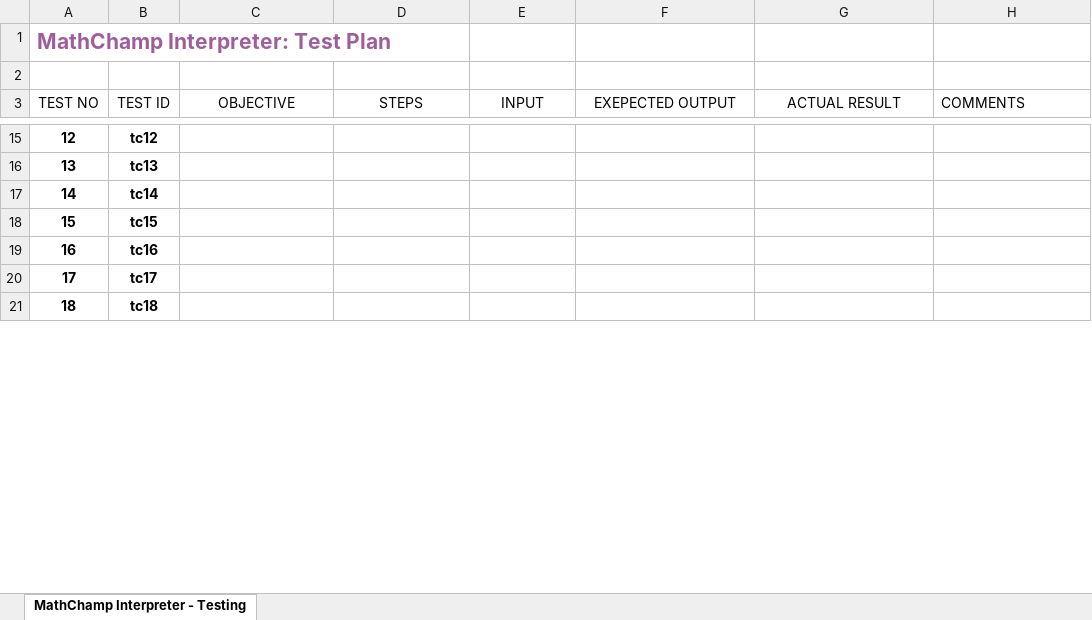
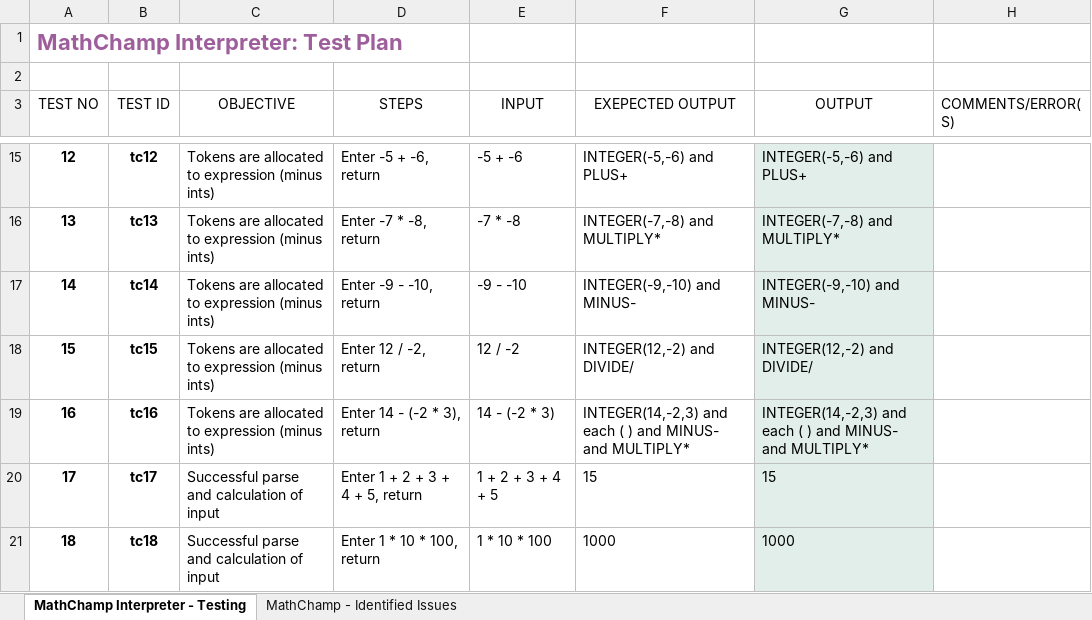
Before and after one commit to paul3bin/maths-interpreter, an Excel workbook: MathChamp - Test Plan.xlsx, sheet MathChamp Interpreter - Testing, drawn as a sheet; only a part is shown, gaps mark what is left out; values as stored, in another font and other column widths than the file's, no borders; table styles not drawn; the diff covers the shown part only; the diff names each change by its address in the sheet, - before the commit and + after, or states it on an @@ line.

Commit message:
Parsing of positive and negative expressions added

```diff
--- a/MathChamp - Test Plan.xlsx (sheet MathChamp Interpreter - Testing)
+++ b/MathChamp - Test Plan.xlsx (sheet MathChamp Interpreter - Testing)
+sheet tab: MathChamp - Identified Issues
@@ A1 text size: larger @@
-G3: ACTUAL RESULT
+G3: OUTPUT
-H3: COMMENTS
+H3: COMMENTS/ERROR(S)
-C15:C19 (OBJECTIVE): (empty)
+C15:C19 (OBJECTIVE): Tokens are allocated to expression (minus ints)
-D15 (STEPS): (empty)
+D15 (STEPS): Enter -5 + -6, return
-E15 (INPUT): (empty)
+E15 (INPUT): -5 + -6
-F15 (EXEPECTED OUTPUT): (empty)
+F15 (EXEPECTED OUTPUT): INTEGER(-5,-6) and PLUS+
-G15:G21 fill: none
+G15:G21 fill: #E1EEE9
-G15 (OUTPUT): (empty)
+G15 (OUTPUT): INTEGER(-5,-6) and PLUS+
-D16 (STEPS): (empty)
+D16 (STEPS): Enter -7 * -8, return
-E16 (INPUT): (empty)
+E16 (INPUT): -7 * -8
-F16 (EXEPECTED OUTPUT): (empty)
+F16 (EXEPECTED OUTPUT): INTEGER(-7,-8) and MULTIPLY*
-G16 (OUTPUT): (empty)
+G16 (OUTPUT): INTEGER(-7,-8) and MULTIPLY*
-D17 (STEPS): (empty)
+D17 (STEPS): Enter -9 - -10, return
-E17 (INPUT): (empty)
+E17 (INPUT): -9 - -10
-F17 (EXEPECTED OUTPUT): (empty)
+F17 (EXEPECTED OUTPUT): INTEGER(-9,-10) and MINUS-
-G17 (OUTPUT): (empty)
+G17 (OUTPUT): INTEGER(-9,-10) and MINUS-
-D18 (STEPS): (empty)
+D18 (STEPS): Enter 12 / -2, return
-E18 (INPUT): (empty)
+E18 (INPUT): 12 / -2
-F18 (EXEPECTED OUTPUT): (empty)
+F18 (EXEPECTED OUTPUT): INTEGER(12,-2) and DIVIDE/
-G18 (OUTPUT): (empty)
+G18 (OUTPUT): INTEGER(12,-2) and DIVIDE/
-D19 (STEPS): (empty)
+D19 (STEPS): Enter 14 - (-2 * 3), return
-E19 (INPUT): (empty)
+E19 (INPUT): 14 - (-2 * 3)
-F19 (EXEPECTED OUTPUT): (empty)
+F19 (EXEPECTED OUTPUT): INTEGER(14,-2,3) and each ( ) and MINUS- and MULTIPLY*
-G19 (OUTPUT): (empty)
+G19 (OUTPUT): INTEGER(14,-2,3) and each ( ) and MINUS- and MULTIPLY*
-C20:C21 (OBJECTIVE): (empty)
+C20:C21 (OBJECTIVE): Successful parse and calculation of input
-D20 (STEPS): (empty)
+D20 (STEPS): Enter 1 + 2 + 3 + 4 + 5, return
-E20 (INPUT): (empty)
+E20 (INPUT): 1 + 2 + 3 + 4 + 5
-F20 (EXEPECTED OUTPUT): (empty)
+F20 (EXEPECTED OUTPUT): 15
-G20 (OUTPUT): (empty)
+G20 (OUTPUT): 15
-D21 (STEPS): (empty)
+D21 (STEPS): Enter 1 * 10 * 100, return
-E21 (INPUT): (empty)
+E21 (INPUT): 1 * 10 * 100
-F21 (EXEPECTED OUTPUT): (empty)
+F21 (EXEPECTED OUTPUT): 1000
-G21 (OUTPUT): (empty)
+G21 (OUTPUT): 1000
```
Also changed, not shown: 90 edited cells and cell formats elsewhere in this sheet.
